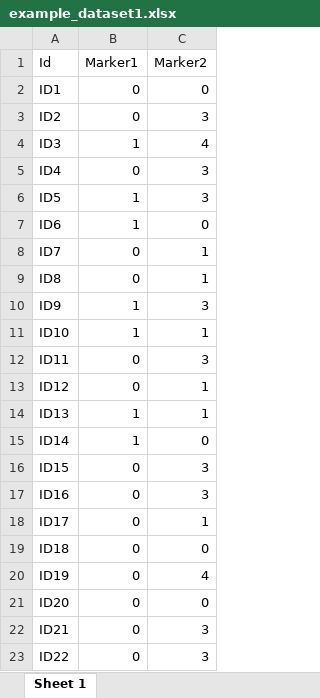
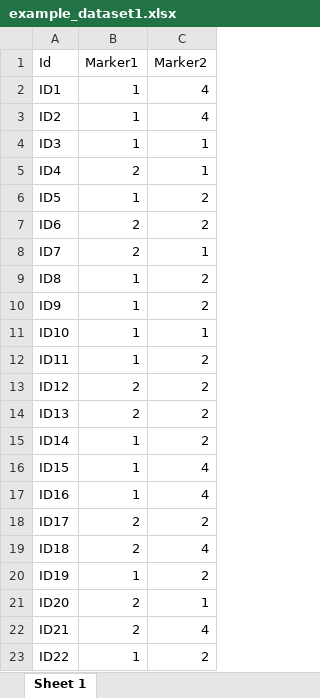
Before and after one commit to Maths-against-Malaria/MultiAllelicBiLociModel, an Excel workbook: datasets/example_dataset1.xlsx, sheet Sheet 1, drawn as a sheet; only a part is shown; values as stored, in another font and other column widths than the file's, no borders; the diff covers the shown part only; the diff names each change by its address in the sheet, - before the commit and + after, or states it on an @@ line.

```diff
--- a/datasets/example_dataset1.xlsx (sheet Sheet 1)
+++ b/datasets/example_dataset1.xlsx (sheet Sheet 1)
-B2:B3 (Marker1): 0
+B2:B3 (Marker1): 1
-C2 (Marker2): 0
+C2 (Marker2): 4
-C3 (Marker2): 3
+C3 (Marker2): 4
-C4 (Marker2): 4
+C4 (Marker2): 1
-B5 (Marker1): 0
+B5 (Marker1): 2
-C5 (Marker2): 3
+C5 (Marker2): 1
-C6 (Marker2): 3
+C6 (Marker2): 2
-B7 (Marker1): 1
+B7 (Marker1): 2
-C7 (Marker2): 0
+C7 (Marker2): 2
-B8 (Marker1): 0
+B8 (Marker1): 2
-B9 (Marker1): 0
+B9 (Marker1): 1
-C9 (Marker2): 1
+C9 (Marker2): 2
-C10 (Marker2): 3
+C10 (Marker2): 2
-B12 (Marker1): 0
+B12 (Marker1): 1
-C12 (Marker2): 3
+C12 (Marker2): 2
-B13 (Marker1): 0
+B13 (Marker1): 2
-C13:C14 (Marker2): 1
+C13:C14 (Marker2): 2
-B14 (Marker1): 1
+B14 (Marker1): 2
-C15 (Marker2): 0
+C15 (Marker2): 2
-B16:B17 (Marker1): 0
+B16:B17 (Marker1): 1
-C16:C17 (Marker2): 3
+C16:C17 (Marker2): 4
-B18:B19 (Marker1): 0
+B18:B19 (Marker1): 2
-C18 (Marker2): 1
+C18 (Marker2): 2
-C19 (Marker2): 0
+C19 (Marker2): 4
-B20 (Marker1): 0
+B20 (Marker1): 1
-C20 (Marker2): 4
+C20 (Marker2): 2
-B21:B22 (Marker1): 0
+B21:B22 (Marker1): 2
-C21 (Marker2): 0
+C21 (Marker2): 1
-C22 (Marker2): 3
+C22 (Marker2): 4
-B23 (Marker1): 0
+B23 (Marker1): 1
-C23 (Marker2): 3
+C23 (Marker2): 2
```
Also changed, not shown: 133 edited cells elsewhere in this sheet, 2 other files.
